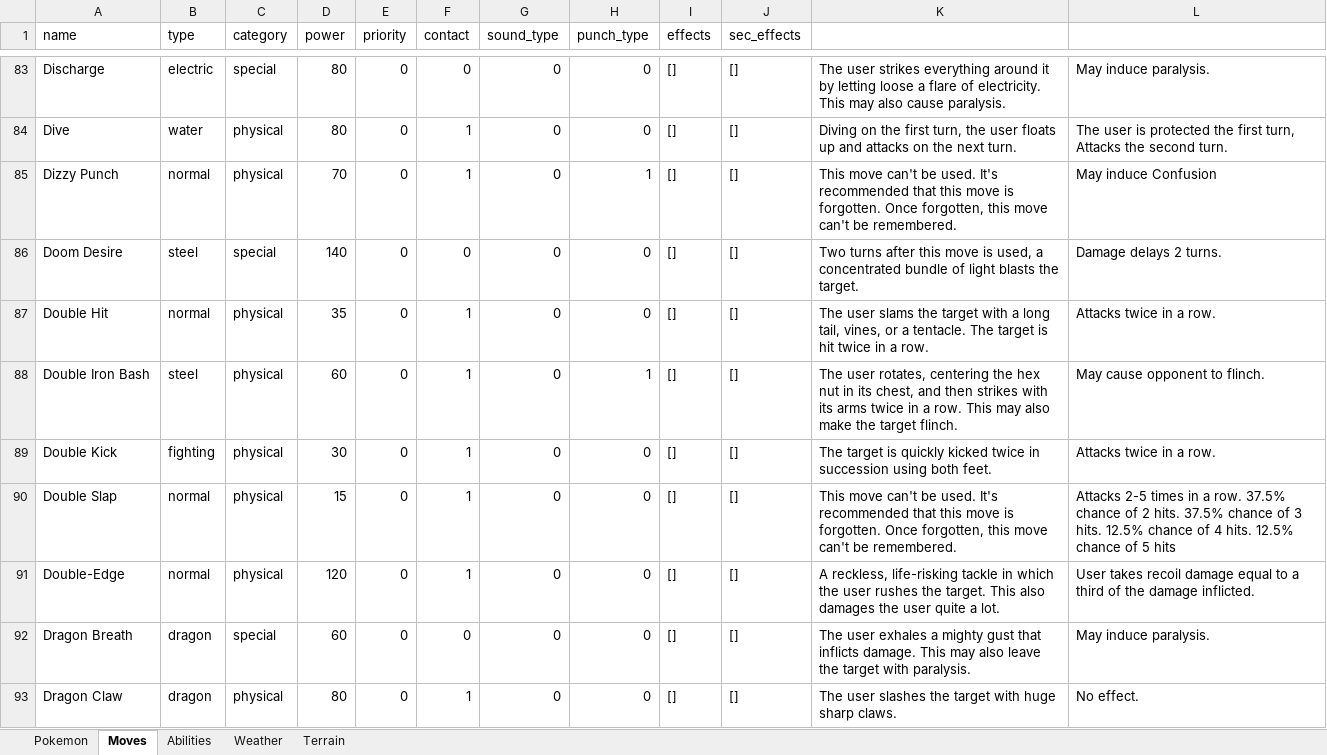
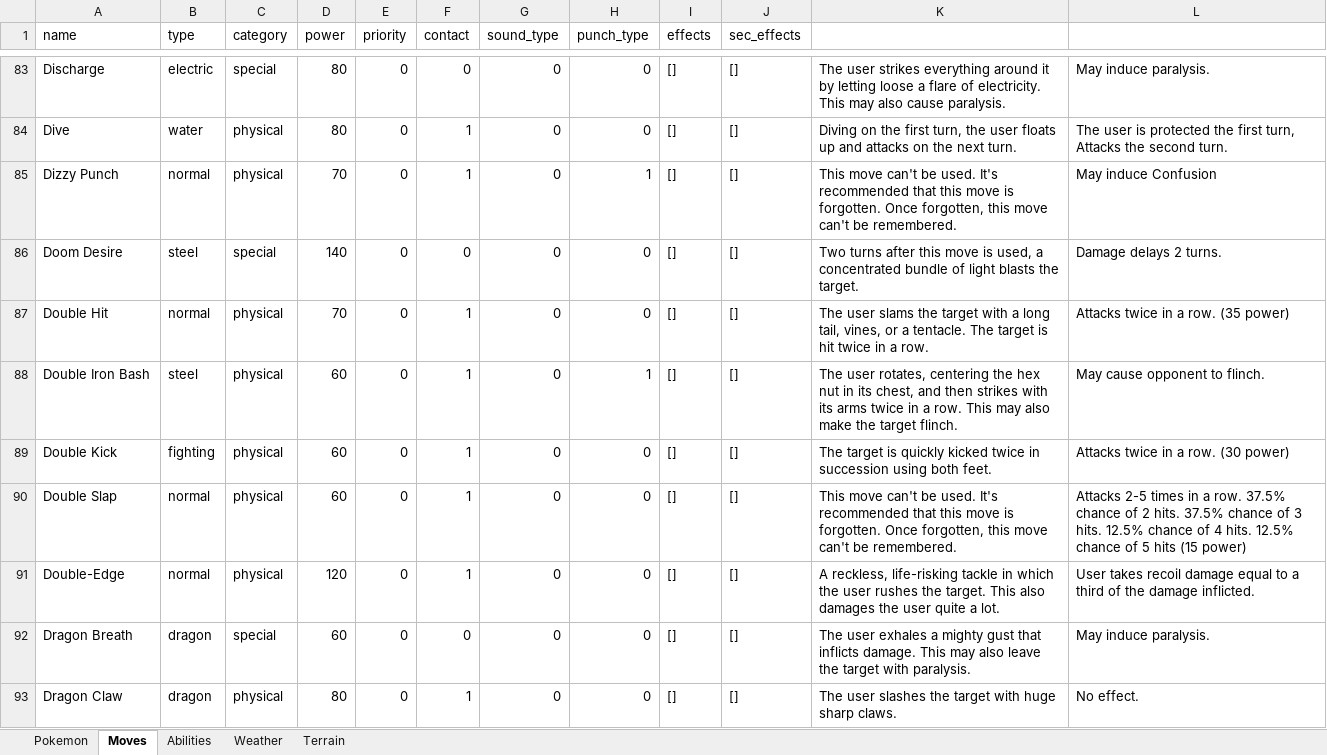
Before and after one commit to WorkingFen/PokeSquad, an Excel workbook: data/Pokemon.xlsx, sheet Moves, drawn as a sheet; only a part is shown, gaps mark what is left out; values as stored, in another font and other column widths than the file's, no borders; the diff covers the shown part only; the diff names each change by its address in the sheet, - before the commit and + after, or states it on an @@ line.

Commit message:
Change power of some moves

```diff
--- a/data/Pokemon.xlsx (sheet Moves)
+++ b/data/Pokemon.xlsx (sheet Moves)
-D87 (power): 35
+D87 (power): 70
-L87: Attacks twice in a row.
+L87: Attacks twice in a row. (35 power)
-D89 (power): 30
+D89 (power): 60
-L89: Attacks twice in a row.
+L89: Attacks twice in a row. (30 power)
-D90 (power): 15
+D90 (power): 60
-L90: …5 hits
+L90: …5 hits (15 power)
```
Also changed, not shown: 3 moved rows and 128 edited cells elsewhere in this sheet, sheet Abilities, sheet Pokemon, 2 other files.
